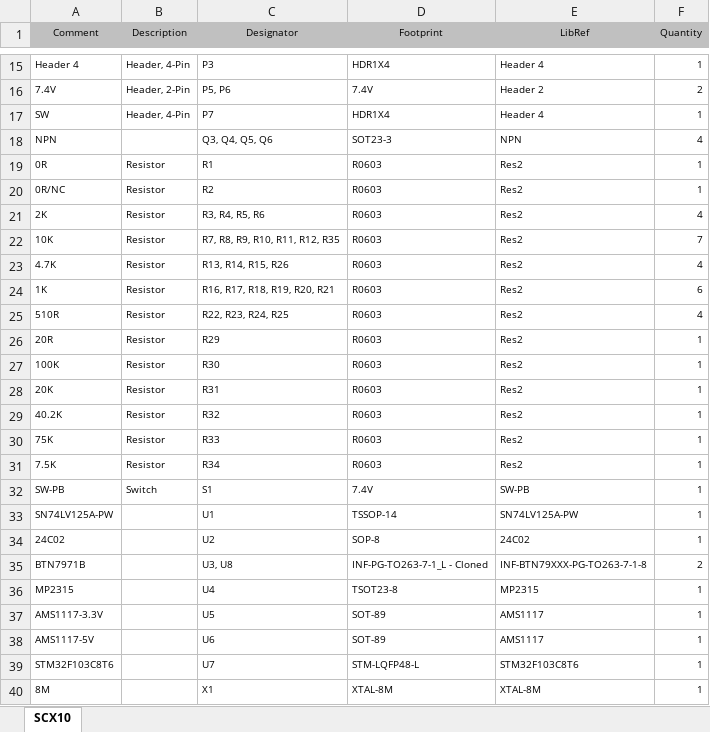
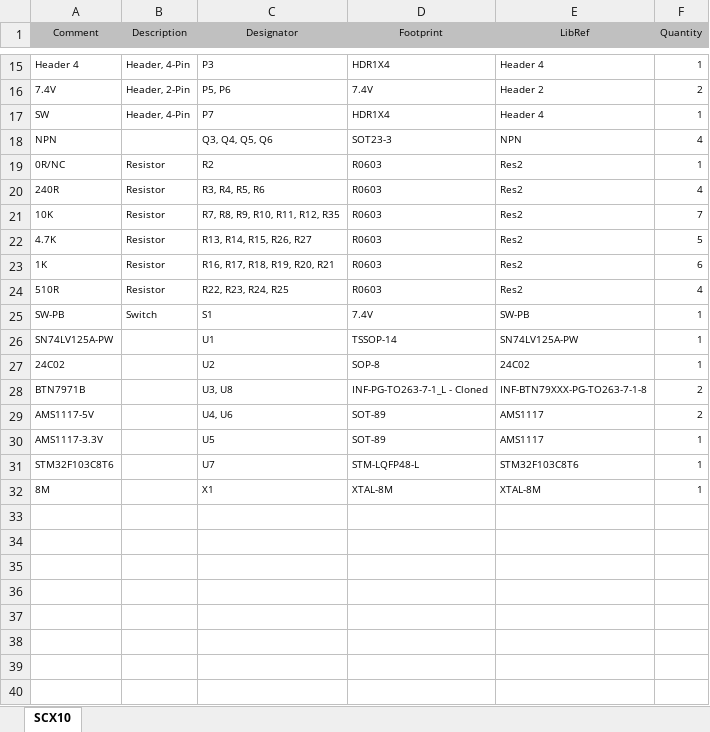
Before and after one commit to iE-zhi/scx10, an Excel workbook: PCB/Project Outputs for SCX10/SCX10.xlsx, sheet SCX10, drawn as a sheet; only a part is shown, gaps mark what is left out; values as stored, in another font and other column widths than the file's, no borders; removed rows and columns are numbered as before the commit, all else as after; the diff covers the shown part only; the diff names each change by its address in the sheet, - before the commit and + after, or states it on an @@ line.

```diff
--- a/PCB/Project Outputs for SCX10/SCX10.xlsx (sheet SCX10)
+++ b/PCB/Project Outputs for SCX10/SCX10.xlsx (sheet SCX10)
-row 19: 0R | Resistor | R1 | R0603 | Res2 | 1
-A20 (Comment): 2K
+A20 (Comment): 240R
-C22 (Designator): R13, R14, R15, R26
+C22 (Designator): R13, R14, R15, R26, R27
-F22 (Quantity): 4
+F22 (Quantity): 5
-row 26: 20R | Resistor | R29 | R0603 | Res2 | 1
-row 27: 100K | Resistor | R30 | R0603 | Res2 | 1
-row 28: 20K | Resistor | R31 | R0603 | Res2 | 1
-row 29: 40.2K | Resistor | R32 | R0603 | Res2 | 1
-row 30: 75K | Resistor | R33 | R0603 | Res2 | 1
-row 31: 7.5K | Resistor | R34 | R0603 | Res2 | 1
-row 36: MP2315 |  | U4 | TSOT23-8 | MP2315 | 1
+row 29: AMS1117-5V |  | U4, U6 | SOT-89 | AMS1117 | 2
-row 38: AMS1117-5V |  | U6 | SOT-89 | AMS1117 | 1
```
Also changed, not shown: 2 added rows, 2 removed rows and 7 edited cells elsewhere in this sheet, 9 other files.
